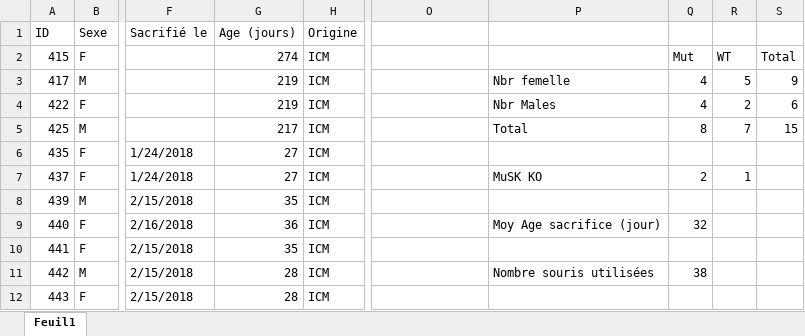
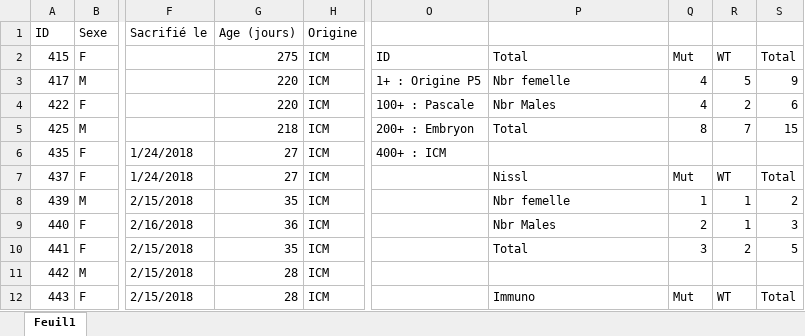
Before and after one commit to FlorentKl/rapport-m2, an Excel workbook: Recap Souris.xlsx, sheet Feuil1, drawn as a sheet; only a part is shown, gaps mark what is left out; values as stored, in another font and other column widths than the file's, no cell formats; conditional formats not drawn; the diff covers the shown part only; the diff names each change by its address in the sheet, - before the commit and + after, or states it on an @@ line.

Commit message:
Reprise intro, modif souris

```diff
--- a/Recap Souris.xlsx (sheet Feuil1)
+++ b/Recap Souris.xlsx (sheet Feuil1)
-G2 (Age (jours)): 274
+G2 (Age (jours)): 275
-O2: (empty)
+O2: ID
-P2: (empty)
+P2: Total
-G3:G4 (Age (jours)): 219
+G3:G4 (Age (jours)): 220
-O3: (empty)
+O3: 1+ : Origine P5
-O4: (empty)
+O4: 100+ : Pascale
-G5 (Age (jours)): 217
+G5 (Age (jours)): 218
-O5: (empty)
+O5: 200+ : Embryon
-O6: (empty)
+O6: 400+ : ICM
-P7: MuSK KO
+P7: Nissl
-Q7: 2
+Q7: Mut
-R7: 1
+R7: WT
-S7: (empty)
+S7: Total
-P8: (empty)
+P8: Nbr femelle
-Q8: (empty)
+Q8: 1
-R8:R9: (empty)
+R8:R9: 1
-S8: (empty)
+S8: 2
-P9: Moy Age sacrifice (jour)
+P9: Nbr Males
-Q9: 32
+Q9: 2
-S9: (empty)
+S9: 3
-P10: (empty)
+P10: Total
-Q10: (empty)
+Q10: 3
-R10: (empty)
+R10: 2
-S10: (empty)
+S10: 5
-P11: Nombre souris utilisées
+P11: (empty)
-Q11: 38
+Q11: (empty)
-P12: (empty)
+P12: Immuno
-Q12: (empty)
+Q12: Mut
-R12: (empty)
+R12: WT
-S12: (empty)
+S12: Total
```
Also changed, not shown: 6 added rows and 87 edited cells elsewhere in this sheet, cell formats, 3 other files.
